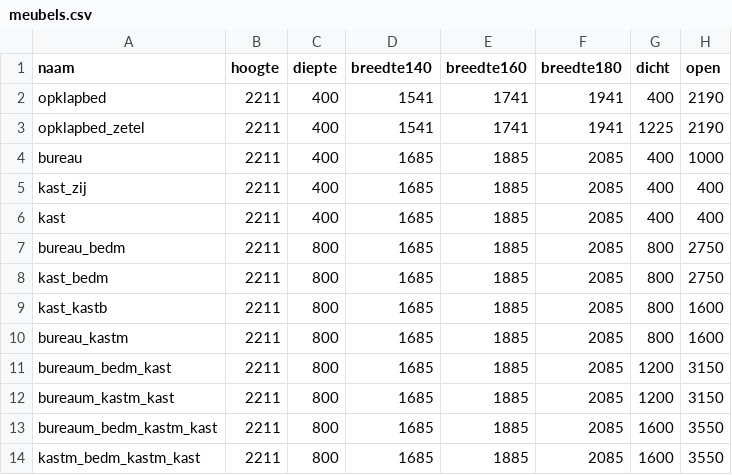
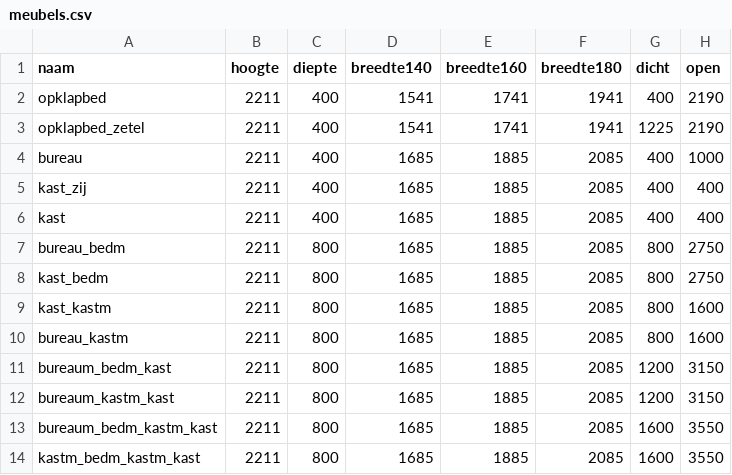
Before and after one commit to wiebe-vandendriessche/furnify, a CSV file: project/public/meubels.csv, drawn as a sheet; only a part is shown; the diff names each change by its address in the sheet, - before the commit and + after, or states it on an @@ line.

```diff
--- a/project/public/meubels.csv
+++ b/project/public/meubels.csv
-A9 (naam): kast_kastb
+A9 (naam): kast_kastm
```
Also changed, not shown: 2 other files.
